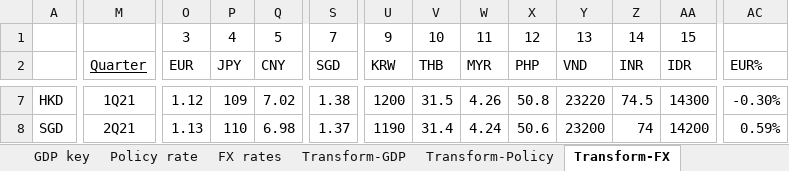
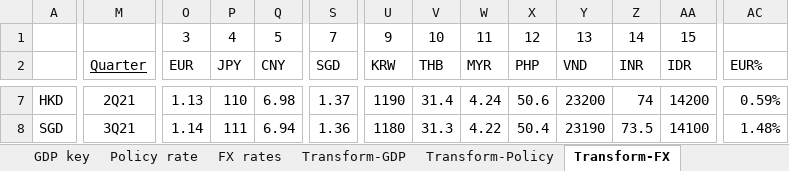
Before and after one commit to DT345/hello-world, an Excel workbook: GDP, CPI, Policy rate - LATEST.xlsx, sheet Transform-FX, drawn as a sheet; only a part is shown, gaps mark what is left out; values as stored, in another font and other column widths than the file's, no borders; the diff covers the shown part only; the diff names each change by its address in the sheet, - before the commit and + after, or states it on an @@ line.

```diff
--- a/GDP, CPI, Policy rate - LATEST.xlsx (sheet Transform-FX)
+++ b/GDP, CPI, Policy rate - LATEST.xlsx (sheet Transform-FX)
-M7 (Quarter): 1Q21
+M7 (Quarter): 2Q21
-O7 (EUR): 1.12
+O7 (EUR): 1.13
-P7 (JPY): 109
+P7 (JPY): 110
-Q7 (CNY): 7.02
+Q7 (CNY): 6.98
-S7 (SGD): 1.38
+S7 (SGD): 1.37
-U7 (KRW): 1200
+U7 (KRW): 1190
-V7 (THB): 31.5
+V7 (THB): 31.4
-W7 (MYR): 4.26
+W7 (MYR): 4.24
-X7 (PHP): 50.8
+X7 (PHP): 50.6
-Y7 (VND): 23220
+Y7 (VND): 23200
-Z7 (INR): 74.5
+Z7 (INR): 74
-AA7 (IDR): 14300
+AA7 (IDR): 14200
-AC7 (EUR%): -0.30%
+AC7 (EUR%): 0.59%
-M8 (Quarter): 2Q21
+M8 (Quarter): 3Q21
-O8 (EUR): 1.13
+O8 (EUR): 1.14
-P8 (JPY): 110
+P8 (JPY): 111
-Q8 (CNY): 6.98
+Q8 (CNY): 6.94
-S8 (SGD): 1.37
+S8 (SGD): 1.36
-U8 (KRW): 1190
+U8 (KRW): 1180
-V8 (THB): 31.4
+V8 (THB): 31.3
-W8 (MYR): 4.24
+W8 (MYR): 4.22
-X8 (PHP): 50.6
+X8 (PHP): 50.4
-Y8 (VND): 23200
+Y8 (VND): 23190
-Z8 (INR): 74
+Z8 (INR): 73.5
-AA8 (IDR): 14200
+AA8 (IDR): 14100
-AC8 (EUR%): 0.59%
+AC8 (EUR%): 1.48%
```
Also changed, not shown: 162 edited cells and cell formats elsewhere in this sheet, formulas that keep their value.
